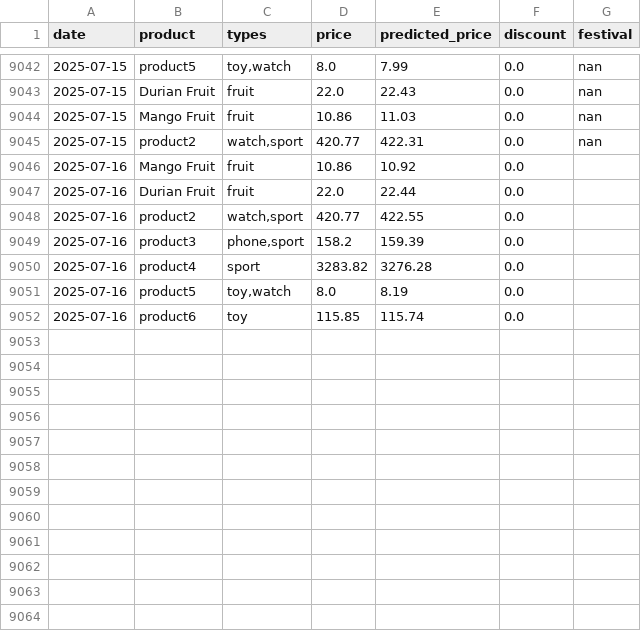
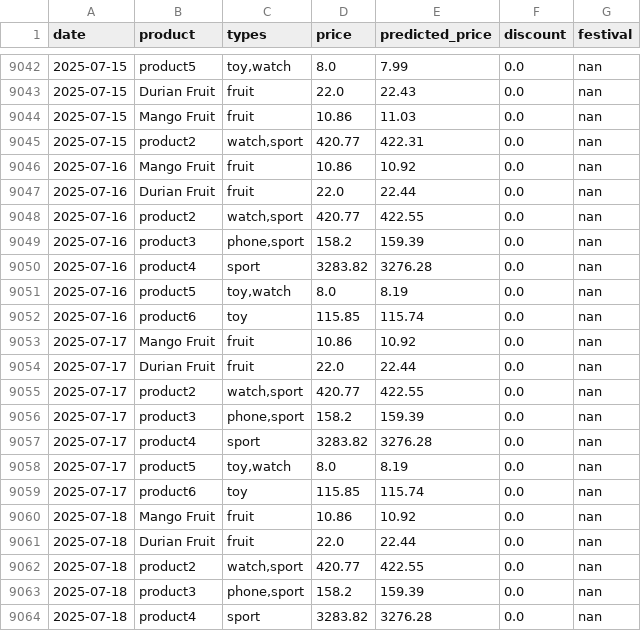
Before and after one commit to YYLIM0829/Price_Preiction, a CSV file: product_daily_prices_2022_2025_monthly_changes.csv, drawn as a sheet; only a part is shown, gaps mark what is left out; the diff covers the shown part only.

Commit message:
Update product_daily_prices_2022_2025_monthly_changes.csv

```diff
--- a/product_daily_prices_2022_2025_monthly_changes.csv
+++ b/product_daily_prices_2022_2025_monthly_changes.csv
@@ -9045,8 +9045,20 @@ date,product,types,price,predicted_price,discount,festival
 2025-07-15,product2,"watch,sport",420.77,422.31,0.0,nan
-2025-07-16,Mango Fruit,fruit,10.86,10.92,0.0,
-2025-07-16,Durian Fruit,fruit,22.0,22.44,0.0,
-2025-07-16,product2,"watch,sport",420.77,422.55,0.0,
-2025-07-16,product3,"phone,sport",158.2,159.39,0.0,
-2025-07-16,product4,sport,3283.82,3276.28,0.0,
-2025-07-16,product5,"toy,watch",8.0,8.19,0.0,
-2025-07-16,product6,toy,115.85,115.74,0.0,
+2025-07-16,Mango Fruit,fruit,10.86,10.92,0.0,nan
+2025-07-16,Durian Fruit,fruit,22.0,22.44,0.0,nan
+2025-07-16,product2,"watch,sport",420.77,422.55,0.0,nan
+2025-07-16,product3,"phone,sport",158.2,159.39,0.0,nan
+2025-07-16,product4,sport,3283.82,3276.28,0.0,nan
+2025-07-16,product5,"toy,watch",8.0,8.19,0.0,nan
+2025-07-16,product6,toy,115.85,115.74,0.0,nan
+2025-07-17,Mango Fruit,fruit,10.86,10.92,0.0,nan
+2025-07-17,Durian Fruit,fruit,22.0,22.44,0.0,nan
+2025-07-17,product2,"watch,sport",420.77,422.55,0.0,nan
+2025-07-17,product3,"phone,sport",158.2,159.39,0.0,nan
+2025-07-17,product4,sport,3283.82,3276.28,0.0,nan
+2025-07-17,product5,"toy,watch",8.0,8.19,0.0,nan
+2025-07-17,product6,toy,115.85,115.74,0.0,nan
+2025-07-18,Mango Fruit,fruit,10.86,10.92,0.0,nan
+2025-07-18,Durian Fruit,fruit,22.0,22.44,0.0,nan
+2025-07-18,product2,"watch,sport",420.77,422.55,0.0,nan
+2025-07-18,product3,"phone,sport",158.2,159.39,0.0,nan
+2025-07-18,product4,sport,3283.82,3276.28,0.0,nan
```
Also changed, not shown: 9 added rows elsewhere in this file.
